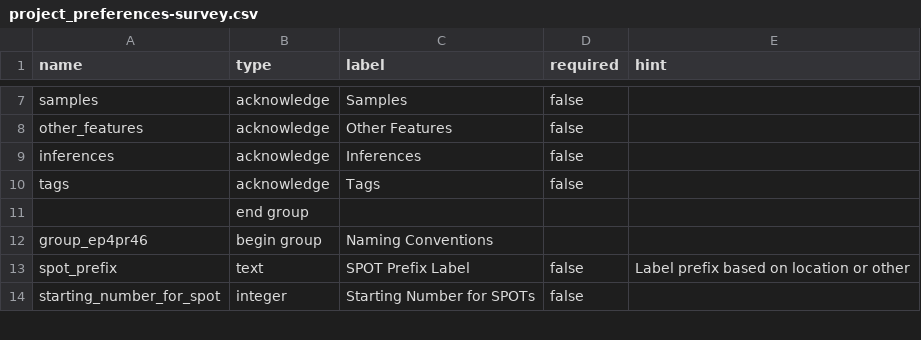
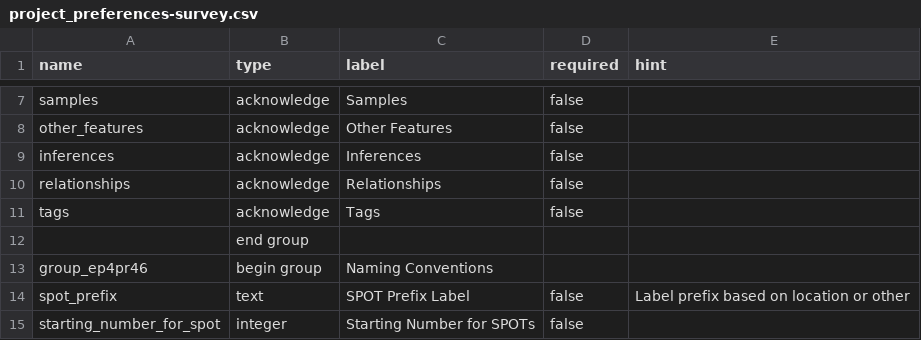
Before and after one commit to StraboSpot/strabo-mobile, a CSV file: www/app/data-models/project_preferences-survey.csv, drawn as a sheet; only a part is shown, gaps mark what is left out; the diff names each change by its address in the sheet, - before the commit and + after, or states it on an @@ line.

Commit message:
added Relationships Tab

```diff
--- a/www/app/data-models/project_preferences-survey.csv
+++ b/www/app/data-models/project_preferences-survey.csv
+row 10: relationships | acknowledge | Relationships | false
```
Also changed, not shown: 8 other files.
